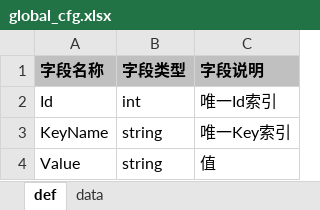
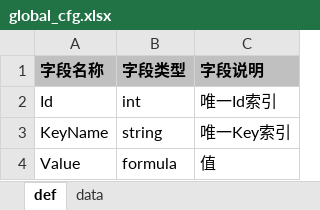
Before and after one commit to mmcluoguan/gameframe, an Excel workbook: bin/luaconfig/cfg/global_cfg.xlsx, sheet def, drawn as a sheet; values as stored, in another font and other column widths than the file's, no borders; the diff names each change by its address in the sheet, - before the commit and + after, or states it on an @@ line.

```diff
--- a/bin/luaconfig/cfg/global_cfg.xlsx (sheet def)
+++ b/bin/luaconfig/cfg/global_cfg.xlsx (sheet def)
-B4 (字段类型): string
+B4 (字段类型): formula
```
Also changed, not shown: bin/luaconfig/cfg/fragments_cfg.xlsx, bin/luaconfig/cfg/item_cfg.xlsx, 11 other files.
